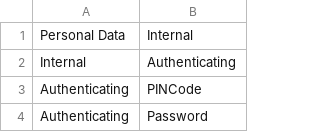
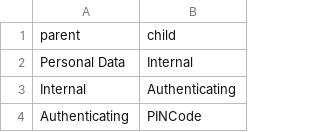
Before and after one commit to mtm-tests/backend-test, a CSV file: pairs.csv, drawn as a sheet; only a part is shown; the shorter side is filled out with more unchanged rows; the diff names each change by its address in the sheet, - before the commit and + after, or states it on an @@ line.

Commit message:
added header row to pairs.csv

```diff
--- a/pairs.csv
+++ b/pairs.csv
+row 1: parent | child
```
